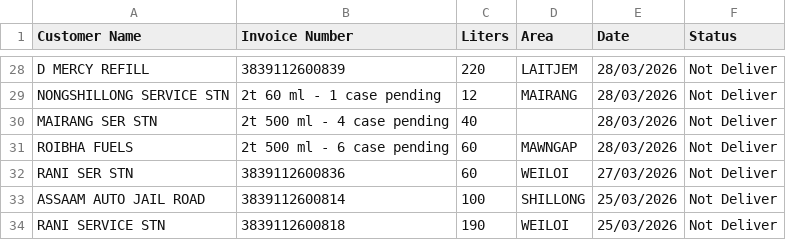
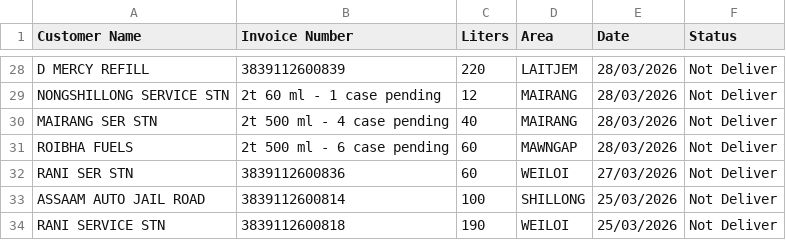
Before and after one commit to servodata98/outstandingsheetxczdv-bnmhgdaegthm-datkhfscbnlpmnb, a CSV file: outstandingsheetxczdv-bnmhgdaegthm-datkhfscbnlpmnb/Not_deliver.csv, drawn as a sheet; only a part is shown, gaps mark what is left out.

Commit message:
Update Not_deliver.csv

```diff
--- a/outstandingsheetxczdv-bnmhgdaegthm-datkhfscbnlpmnb/Not_deliver.csv
+++ b/outstandingsheetxczdv-bnmhgdaegthm-datkhfscbnlpmnb/Not_deliver.csv
@@ -29,3 +29,3 @@ D MERCY REFILL,3839112600839,220,LAITJEM,28/03/2026,Not Deliver
 NONGSHILLONG SERVICE STN,2t 60 ml - 1 case pending,12,MAIRANG,28/03/2026,Not Deliver
-MAIRANG SER STN,2t 500 ml - 4 case pending,40,,28/03/2026,Not Deliver
+MAIRANG SER STN,2t 500 ml - 4 case pending,40,MAIRANG,28/03/2026,Not Deliver
 ROIBHA FUELS,2t 500 ml - 6 case pending,60,MAWNGAP,28/03/2026,Not Deliver
```
